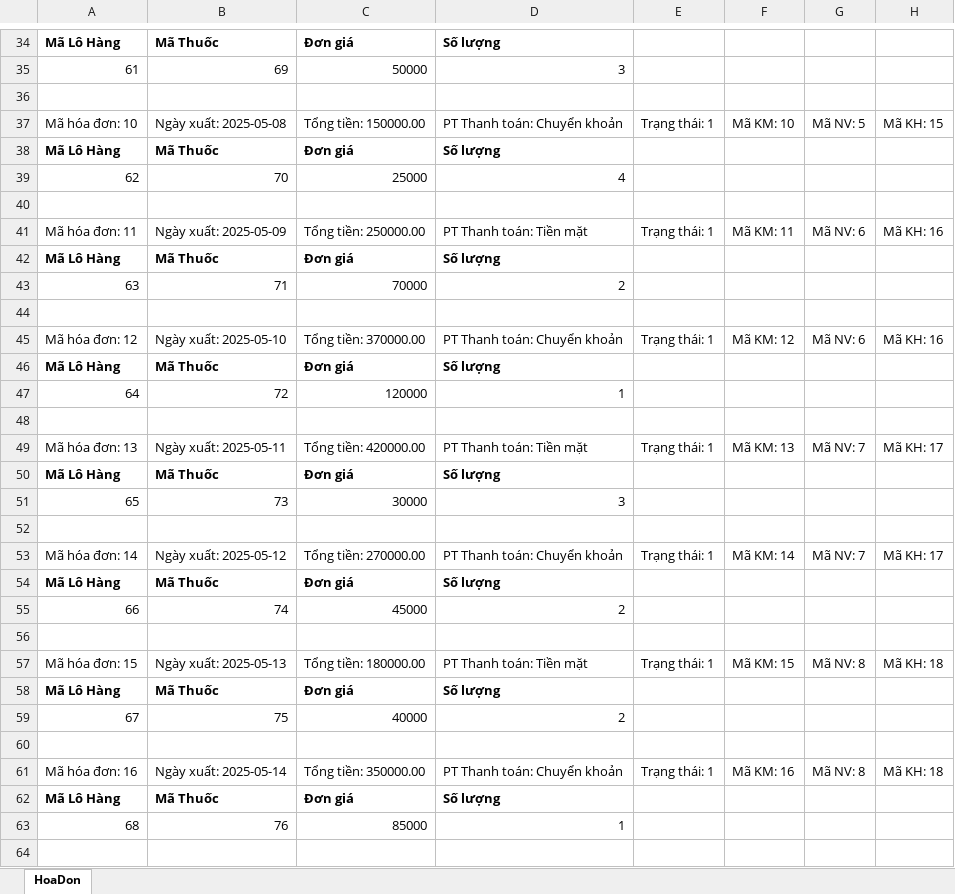
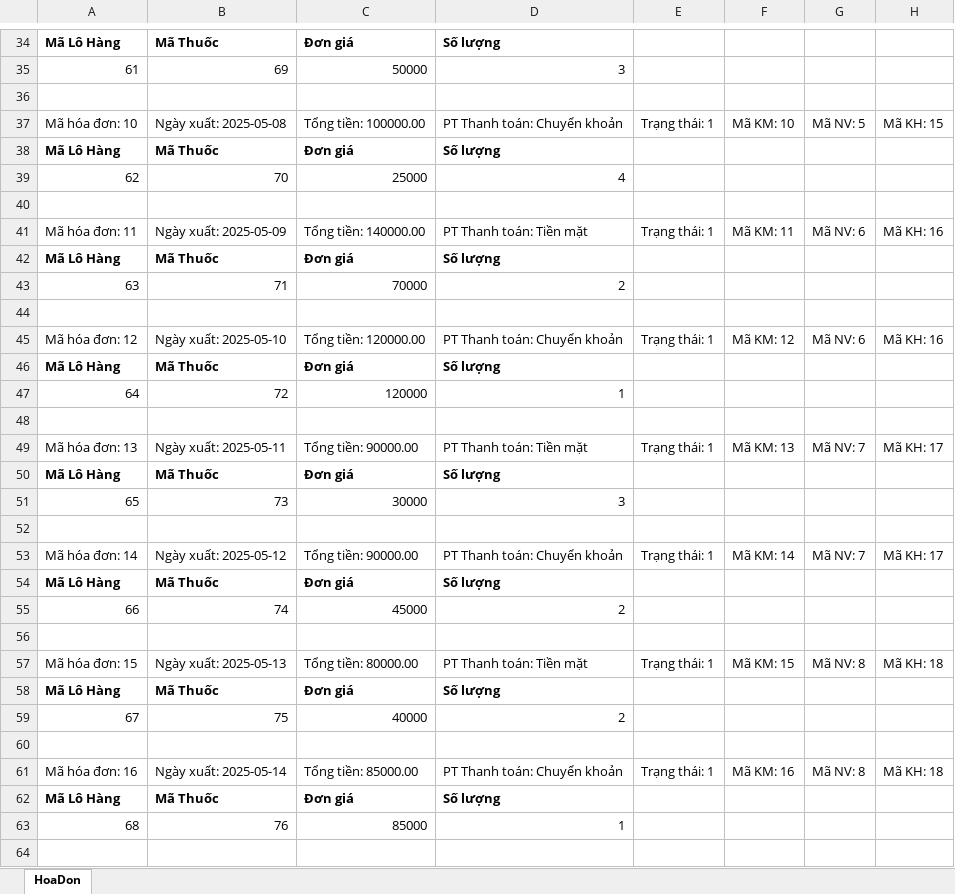
Before and after one commit to NguyenKhoi0904/PharmacyManage, an Excel workbook: HoaDon.xlsx, sheet HoaDon, drawn as a sheet; only a part is shown, gaps mark what is left out; values as stored, in another font and other column widths than the file's, no borders; the diff covers the shown part only; the diff names each change by its address in the sheet, - before the commit and + after, or states it on an @@ line.

```diff
--- a/HoaDon.xlsx (sheet HoaDon)
+++ b/HoaDon.xlsx (sheet HoaDon)
-C37: Tổng tiền: 150000.00
+C37: Tổng tiền: 100000.00
-C41: Tổng tiền: 250000.00
+C41: Tổng tiền: 140000.00
-C45: Tổng tiền: 370000.00
+C45: Tổng tiền: 120000.00
-C49: Tổng tiền: 420000.00
+C49: Tổng tiền: 90000.00
-C53: Tổng tiền: 270000.00
+C53: Tổng tiền: 90000.00
-C57: Tổng tiền: 180000.00
+C57: Tổng tiền: 80000.00
-C61: Tổng tiền: 350000.00
+C61: Tổng tiền: 85000.00
```
Also changed, not shown: 8 added rows and 13 edited cells elsewhere in this sheet, 3 other files.
